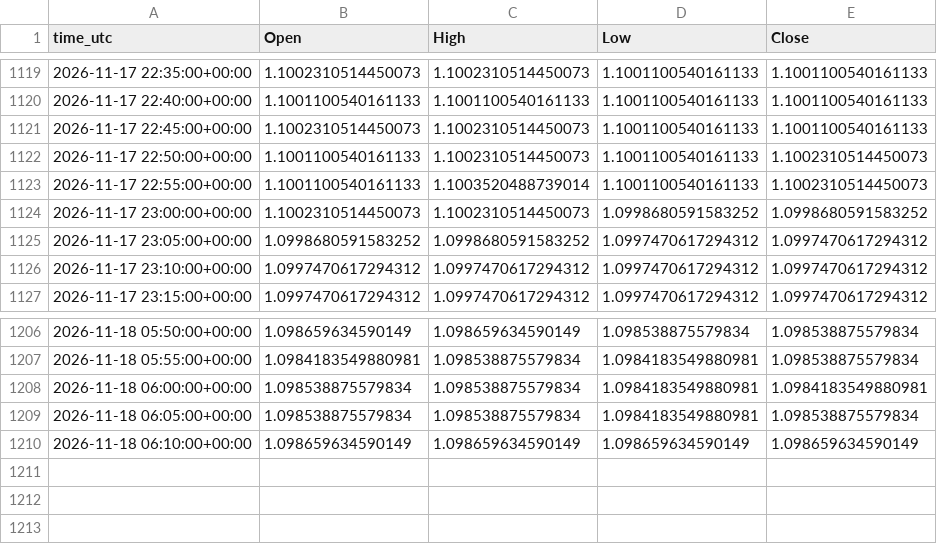
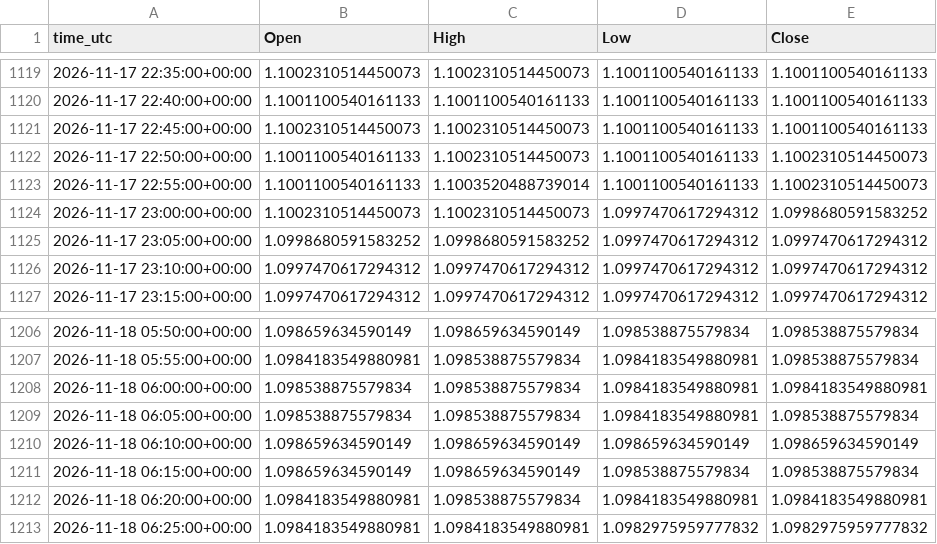
Before and after one commit to ClaireAce/Trading-Data, a CSV file: data/EURUSD_M5.csv, drawn as a sheet; only a part is shown, gaps mark what is left out.

Commit message:
data 2026-11-18_0630

```diff
--- a/data/EURUSD_M5.csv
+++ b/data/EURUSD_M5.csv
@@ -1123,3 +1123,3 @@ time_utc,Open,High,Low,Close
 2026-11-17 22:55:00+00:00,1.1001100540161133,1.1003520488739014,1.1001100540161133,1.1002310514450073
-2026-11-17 23:00:00+00:00,1.1002310514450073,1.1002310514450073,1.0998680591583252,1.0998680591583252
+2026-11-17 23:00:00+00:00,1.1002310514450073,1.1002310514450073,1.0997470617294312,1.0998680591583252
 2026-11-17 23:05:00+00:00,1.0998680591583252,1.0998680591583252,1.0997470617294312,1.0997470617294312
@@ -1210 +1210,4 @@ time_utc,Open,High,Low,Close
 2026-11-18 06:10:00+00:00,1.098659634590149,1.098659634590149,1.098659634590149,1.098659634590149
+2026-11-18 06:15:00+00:00,1.098659634590149,1.098659634590149,1.098538875579834,1.098538875579834
+2026-11-18 06:20:00+00:00,1.0984183549880981,1.098538875579834,1.0984183549880981,1.0984183549880981
+2026-11-18 06:25:00+00:00,1.0984183549880981,1.0984183549880981,1.0982975959777832,1.0982975959777832
```
Also changed, not shown: data/EURUSD_M15.csv, data/GBPUSD_M15.csv, 8 other files.
